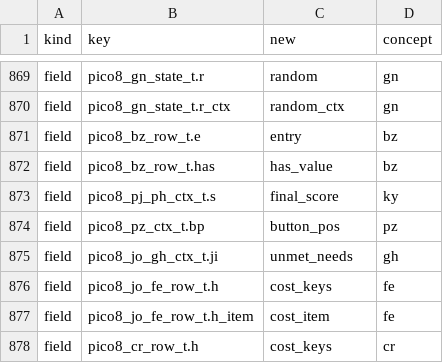
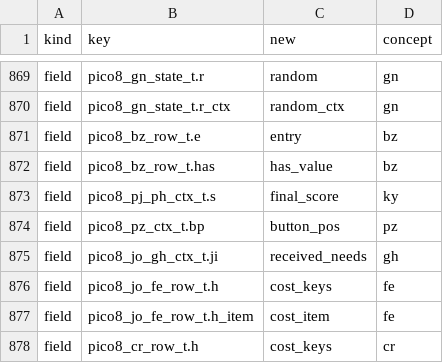
Before and after one commit to Canadadry/slipways-psx, a TSV file: tools/rename_overrides.tsv, drawn as a sheet; only a part is shown, gaps mark what is left out.

```diff
--- a/tools/rename_overrides.tsv
+++ b/tools/rename_overrides.tsv
@@ -874,3 +874,3 @@ field	pico8_pj_ph_ctx_t.s	final_score	ky
 field	pico8_pz_ctx_t.bp	button_pos	pz
-field	pico8_jo_gh_ctx_t.ji	unmet_needs	gh
+field	pico8_jo_gh_ctx_t.ji	received_needs	gh
 field	pico8_jo_fe_row_t.h	cost_keys	fe
```
Also changed, not shown: 3 other files.
